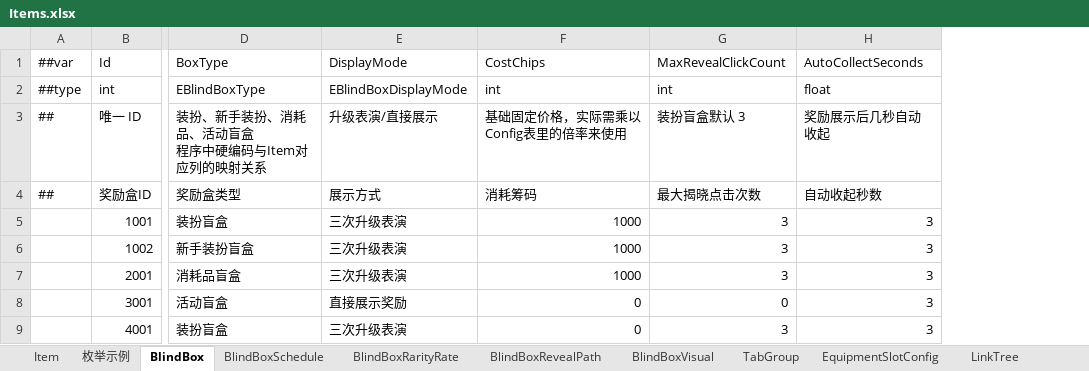
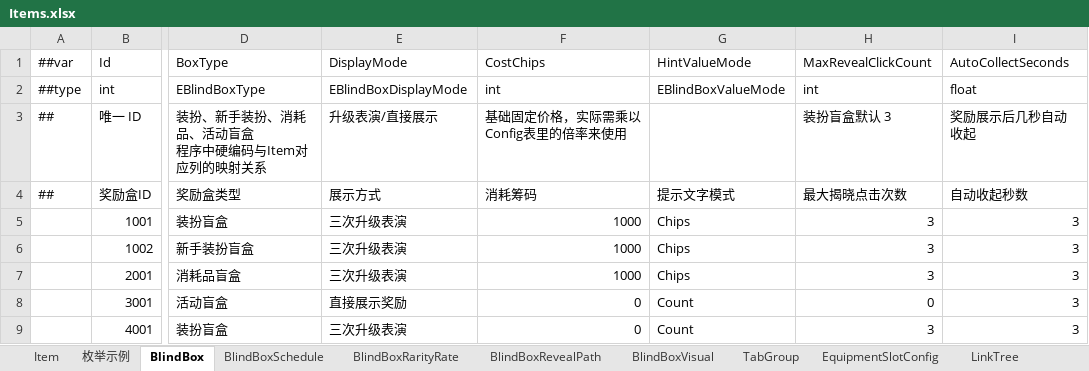
Before and after one commit to SeananTQ/lucky-dog-pub-2026, an Excel workbook: luban-excels/xlsx/Items.xlsx, sheet BlindBox, drawn as a sheet; only a part is shown, gaps mark what is left out; values as stored, in another font and other column widths than the file's, no borders; the diff names each change by its address in the sheet, - before the commit and + after, or states it on an @@ line.

```diff
--- a/luban-excels/xlsx/Items.xlsx (sheet BlindBox)
+++ b/luban-excels/xlsx/Items.xlsx (sheet BlindBox)
+column G, rows 1-9: HintValueMode | EBlindBoxValueMode |  | 提示文字模式 | Chips | Chips | Chips | Count | Count
```
Also changed, not shown: sheet BlindBoxRarityRate, sheet BlindBoxSchedule, luban-excels/xlsx/__enums__.xlsx, 16 other files.
